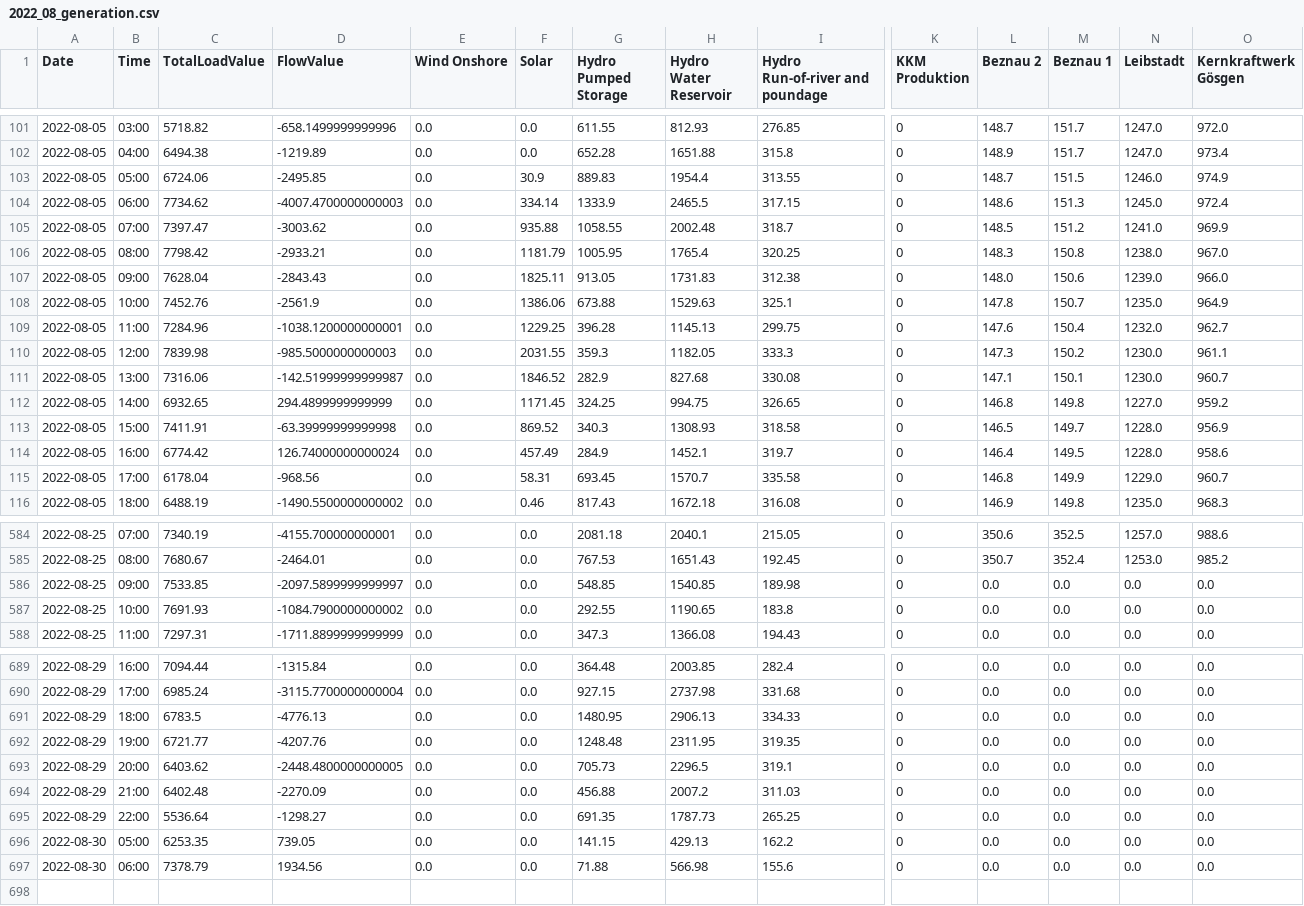
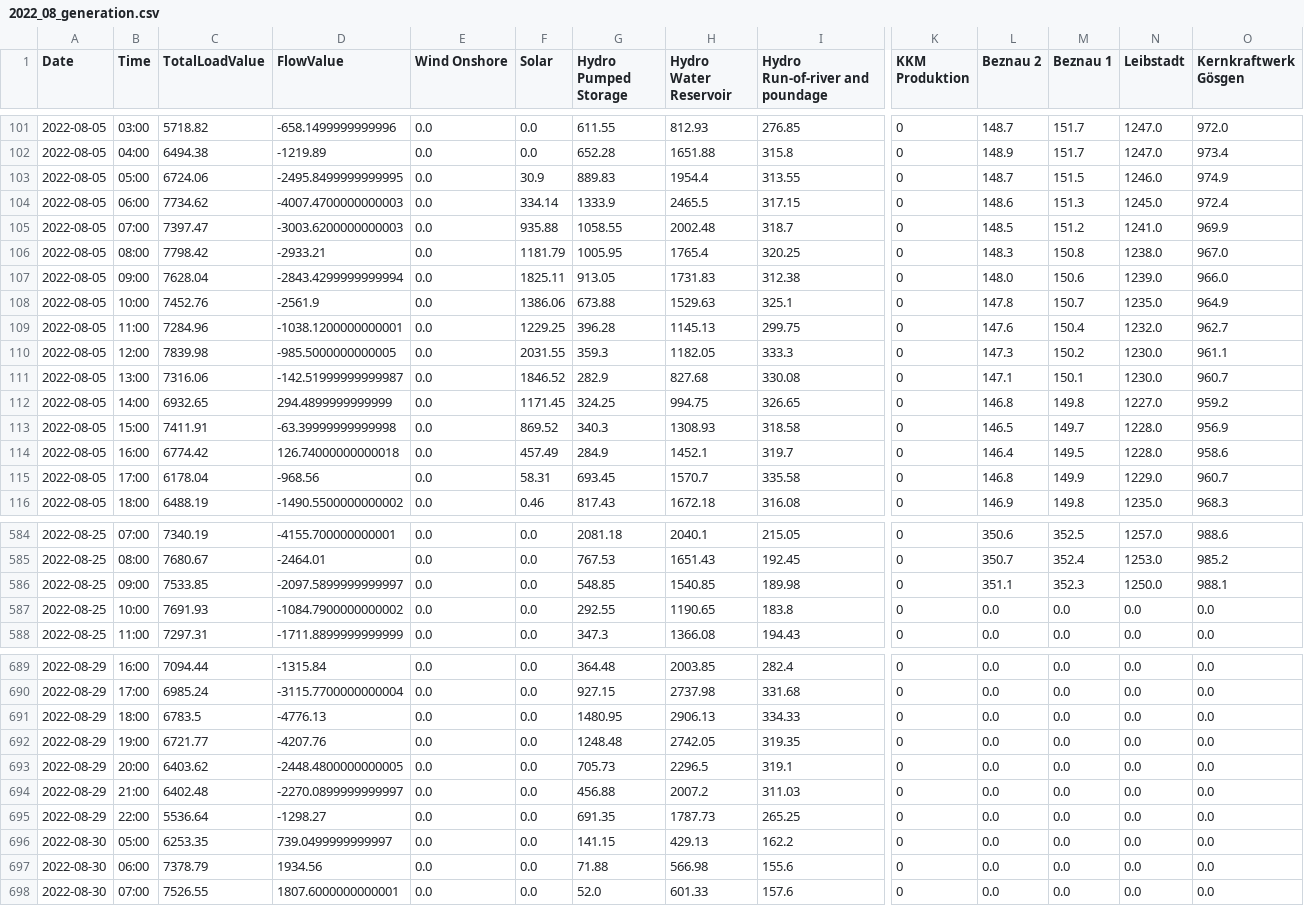
Before and after one commit to homolan13/Stromherkunft_Dashboard, a CSV file: core/generation/2022/2022_08_generation.csv, drawn as a sheet; only a part is shown, gaps mark what is left out; rows hold the shown columns only; the diff covers the shown part only; the diff names each change by its address in the sheet, - before the commit and + after, or states it on an @@ line.

```diff
--- a/core/generation/2022/2022_08_generation.csv
+++ b/core/generation/2022/2022_08_generation.csv
-D103 (FlowValue): -2495.85
+D103 (FlowValue): -2495.8499999999995
-D105 (FlowValue): -3003.62
+D105 (FlowValue): -3003.6200000000003
-D107 (FlowValue): -2843.43
+D107 (FlowValue): -2843.4299999999994
-D110 (FlowValue): -985.5000000000003
+D110 (FlowValue): -985.5000000000005
-D114 (FlowValue): 126.74000000000024
+D114 (FlowValue): 126.74000000000018
-L586 (Beznau 2): 0.0
+L586 (Beznau 2): 351.1
-M586 (Beznau 1): 0.0
+M586 (Beznau 1): 352.3
-N586 (Leibstadt): 0.0
+N586 (Leibstadt): 1250.0
-O586 (Kernkraftwerk Gösgen): 0.0
+O586 (Kernkraftwerk Gösgen): 988.1
-H692 (Hydro Water Reservoir): 2311.95
+H692 (Hydro Water Reservoir): 2742.05
-D694 (FlowValue): -2270.09
+D694 (FlowValue): -2270.0899999999997
-D696 (FlowValue): 739.05
+D696 (FlowValue): 739.0499999999997
+row 698: 2022-08-30 | 07:00 | 7526.55 | 1807.6000000000001 | 0.0 | 0.0 | 52.0 | 601.33 | 157.6 | 0 | 0.0 | 0.0 | 0.0 | 0.0
```
Also changed, not shown: 54 edited cells elsewhere in this file, 13 other files.
